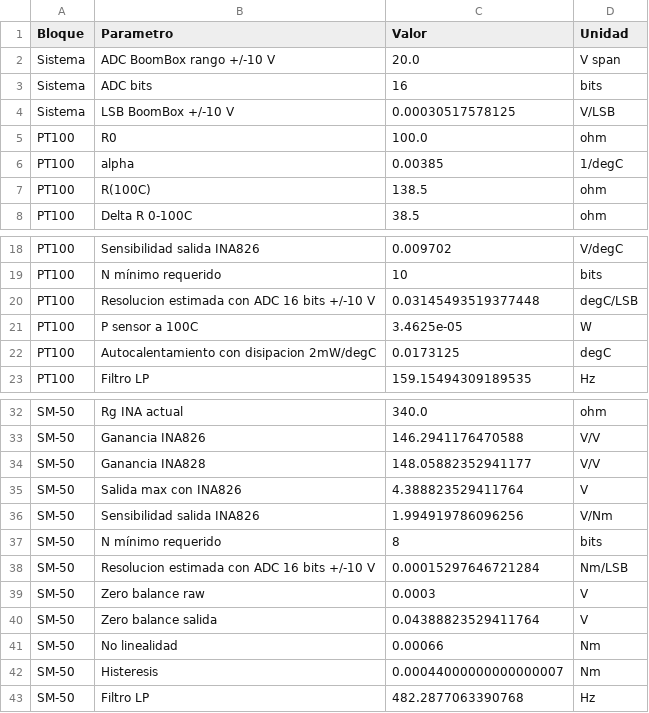
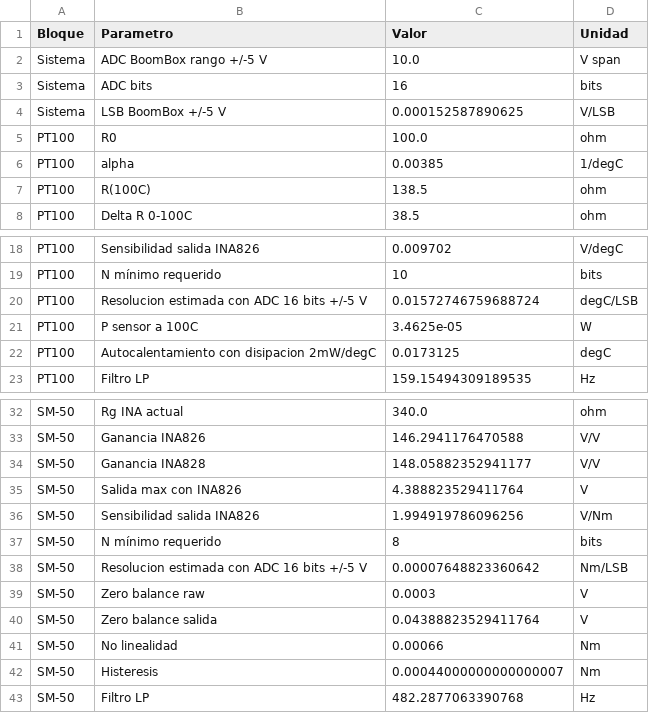
Before and after one commit to VIXCA22/Proyecto_PCB_PT100_SM50, a CSV file: docs/simulacion/calculos_PT100_SM50_VALORES_ACTUALES_v2.csv, drawn as a sheet; only a part is shown, gaps mark what is left out.

```diff
--- a/docs/simulacion/calculos_PT100_SM50_VALORES_ACTUALES_v2.csv
+++ b/docs/simulacion/calculos_PT100_SM50_VALORES_ACTUALES_v2.csv
@@ -1,5 +1,5 @@
 Bloque,Parametro,Valor,Unidad
-Sistema,ADC BoomBox rango +/-10 V,20.0,V span
+Sistema,ADC BoomBox rango +/-5 V,10.0,V span
 Sistema,ADC bits,16,bits
-Sistema,LSB BoomBox +/-10 V,0.00030517578125,V/LSB
+Sistema,LSB BoomBox +/-5 V,0.000152587890625,V/LSB
 PT100,R0,100.0,ohm
@@ -19,3 +19,3 @@ PT100,Sensibilidad salida INA826,0.009702,V/degC
 PT100,N mínimo requerido,10,bits
-PT100,Resolucion estimada con ADC 16 bits +/-10 V,0.03145493519377448,degC/LSB
+PT100,Resolucion estimada con ADC 16 bits +/-5 V,0.01572746759688724,degC/LSB
 PT100,P sensor a 100C,3.4625e-05,W
@@ -37,3 +37,3 @@ SM-50,Sensibilidad salida INA826,1.994919786096256,V/Nm
 SM-50,N mínimo requerido,8,bits
-SM-50,Resolucion estimada con ADC 16 bits +/-10 V,0.00015297646721284,Nm/LSB
+SM-50,Resolucion estimada con ADC 16 bits +/-5 V,0.00007648823360642,Nm/LSB
 SM-50,Zero balance raw,0.0003,V
```
Also changed, not shown: 7 other files.
